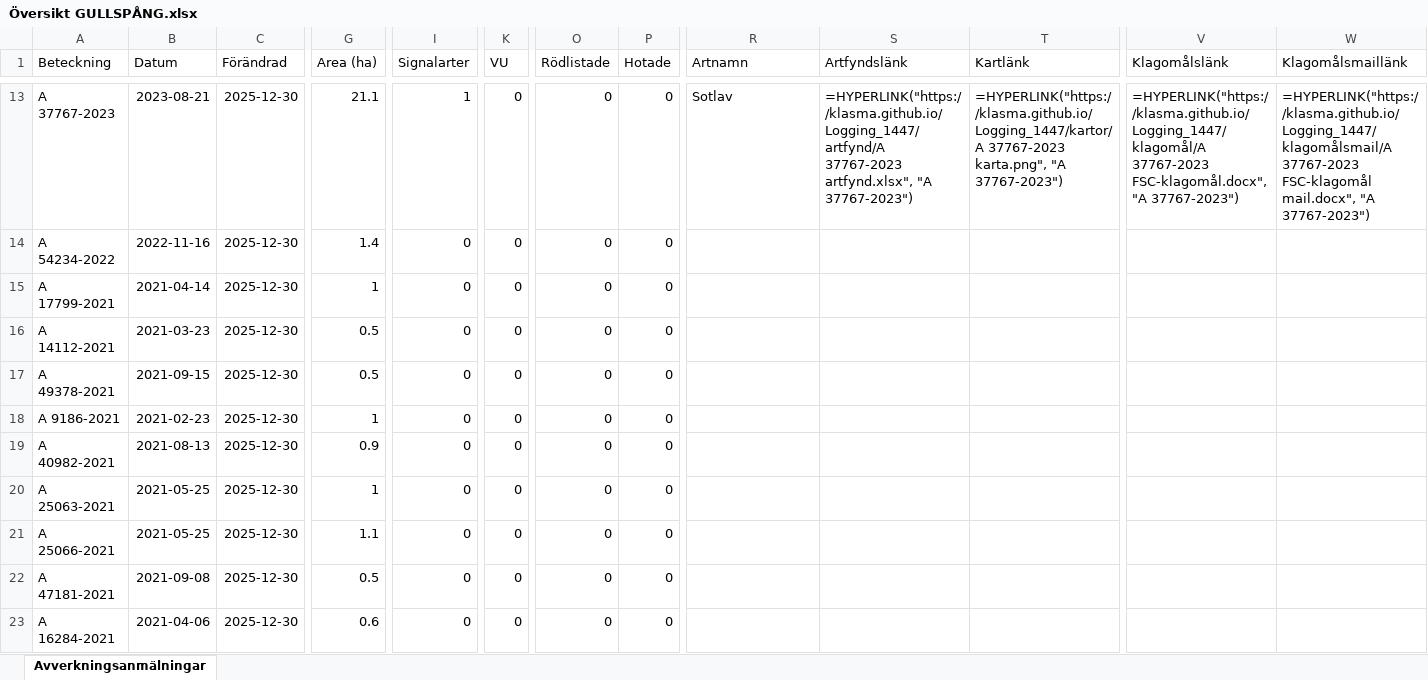
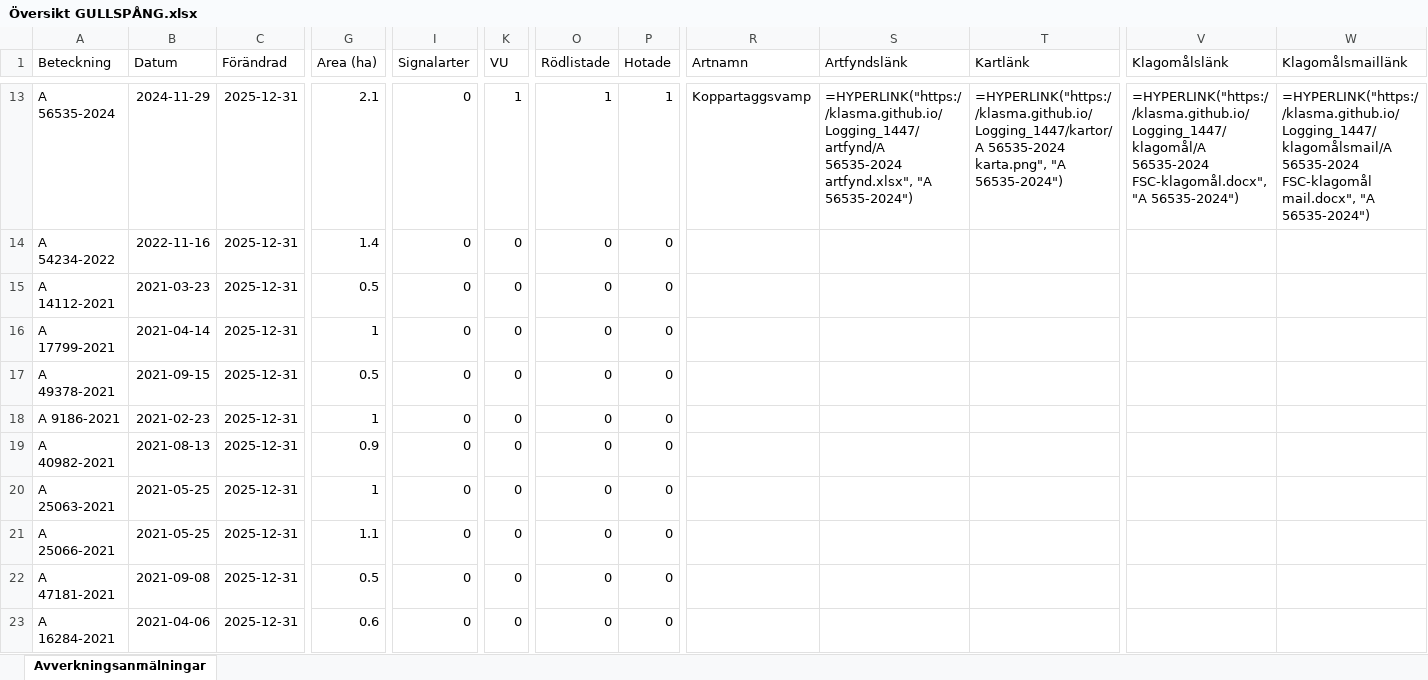
Before and after one commit to klasma/Logging_1447, an Excel workbook: Översikt GULLSPÅNG.xlsx, sheet Avverkningsanmälningar, drawn as a sheet; only a part is shown, gaps mark what is left out; values as stored, in another font and other column widths than the file's, no borders; formulas without a stored value are shown as written; the diff covers the shown part only; the diff names each change by its address in the sheet, - before the commit and + after, or states it on an @@ line.

```diff
--- a/Översikt GULLSPÅNG.xlsx (sheet Avverkningsanmälningar)
+++ b/Översikt GULLSPÅNG.xlsx (sheet Avverkningsanmälningar)
-A13 (Beteckning): A 37767-2023
+A13 (Beteckning): A 56535-2024
-B13 (Datum): 2023-08-21
+B13 (Datum): 2024-11-29
-C13:C23 (Förändrad): 2025-12-30
+C13:C23 (Förändrad): 2025-12-31
-G13 (Area (ha)): 21.1
+G13 (Area (ha)): 2.1
-I13 (Signalarter): 1
+I13 (Signalarter): 0
-K13 (VU): 0
+K13 (VU): 1
-O13 (Rödlistade): 0
+O13 (Rödlistade): 1
-P13 (Hotade): 0
+P13 (Hotade): 1
-R13 (Artnamn): Sotlav
+R13 (Artnamn): Koppartaggsvamp
-S13 (Artfyndslänk): =HYPERLINK("https://klasma.github.io/Logging_1447/artfynd/A 37767-2023 artfynd.xlsx", "A 37767-2023")
+S13 (Artfyndslänk): =HYPERLINK("https://klasma.github.io/Logging_1447/artfynd/A 56535-2024 artfynd.xlsx", "A 56535-2024")
-T13 (Kartlänk): =HYPERLINK("https://klasma.github.io/Logging_1447/kartor/A 37767-2023 karta.png", "A 37767-2023")
+T13 (Kartlänk): =HYPERLINK("https://klasma.github.io/Logging_1447/kartor/A 56535-2024 karta.png", "A 56535-2024")
-V13 (Klagomålslänk): =HYPERLINK("https://klasma.github.io/Logging_1447/klagomål/A 37767-2023 FSC-klagomål.docx", "A 37767-2023")
+V13 (Klagomålslänk): =HYPERLINK("https://klasma.github.io/Logging_1447/klagomål/A 56535-2024 FSC-klagomål.docx", "A 56535-2024")
-W13 (Klagomålsmaillänk): =HYPERLINK("https://klasma.github.io/Logging_1447/klagomålsmail/A 37767-2023 FSC-klagomål mail.docx", "A 37767-2023")
+W13 (Klagomålsmaillänk): =HYPERLINK("https://klasma.github.io/Logging_1447/klagomålsmail/A 56535-2024 FSC-klagomål mail.docx", "A 56535-2024")
-A15 (Beteckning): A 17799-2021
+A15 (Beteckning): A 14112-2021
-B15 (Datum): 2021-04-14
+B15 (Datum): 2021-03-23
-G15 (Area (ha)): 1
+G15 (Area (ha)): 0.5
-A16 (Beteckning): A 14112-2021
+A16 (Beteckning): A 17799-2021
-B16 (Datum): 2021-03-23
+B16 (Datum): 2021-04-14
-G16 (Area (ha)): 0.5
+G16 (Area (ha)): 1
```
Also changed, not shown: 1020 edited cells elsewhere in this sheet, artfynd/A 12709-2025 artfynd.xlsx, artfynd/A 18778-2025 artfynd.xlsx, 57 other files.
